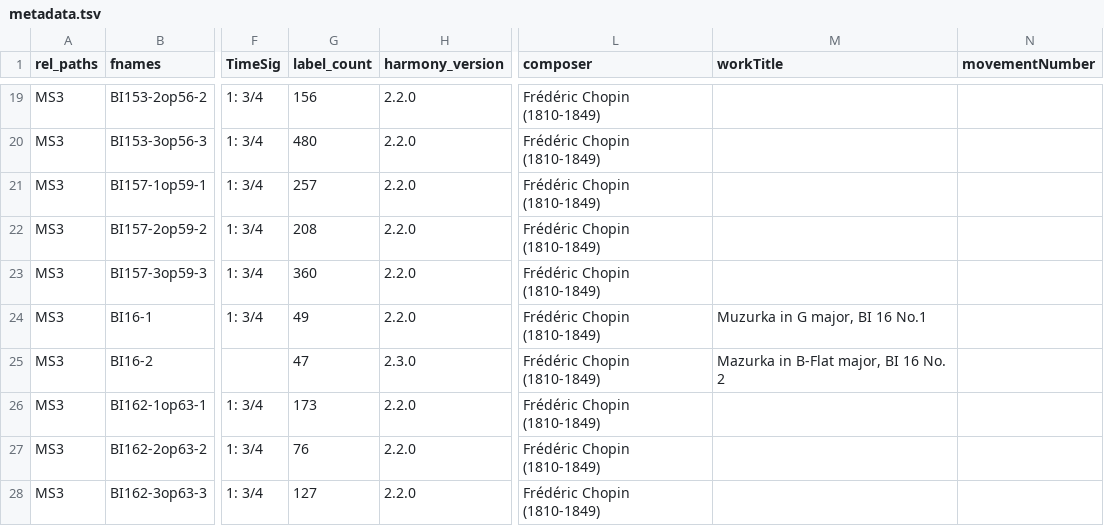
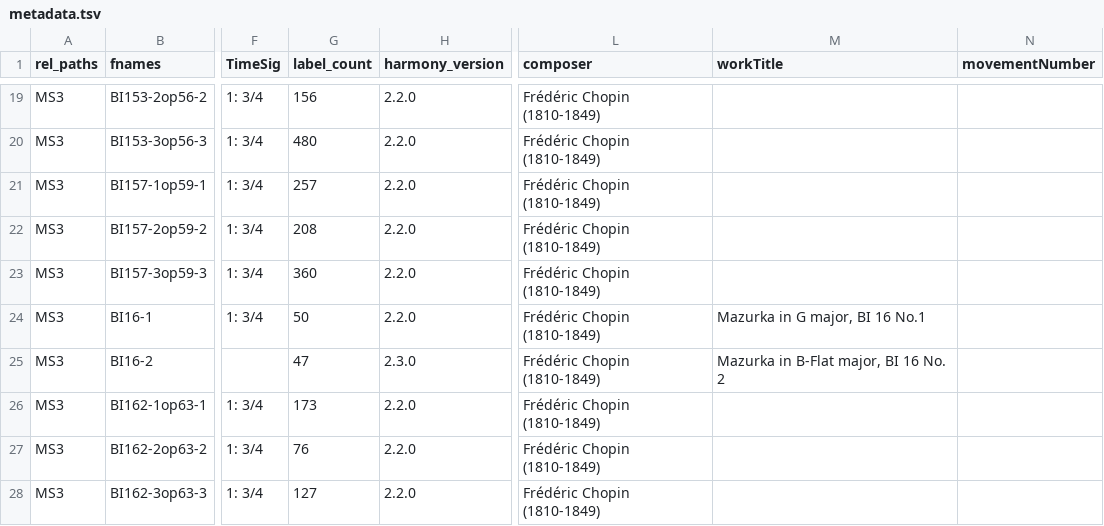
Before and after one commit to DCMLab/chopin_mazurkas, a TSV file: metadata.tsv, drawn as a sheet; only a part is shown, gaps mark what is left out; the diff names each change by its address in the sheet, - before the commit and + after, or states it on an @@ line.

```diff
--- a/metadata.tsv
+++ b/metadata.tsv
-G24 (label_count): 49
+G24 (label_count): 50
-M24 (workTitle): Muzurka in G major, BI 16 No.1
+M24 (workTitle): Mazurka in G major, BI 16 No.1
```
Also changed, not shown: harmonies/BI16-1.tsv, 1 other file.
